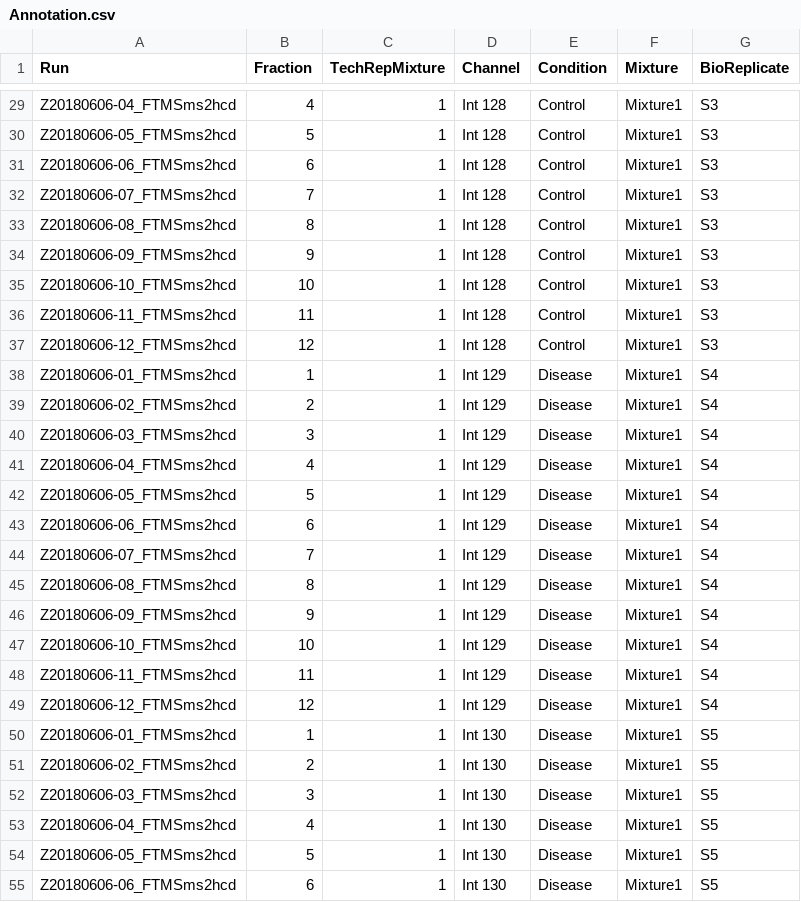
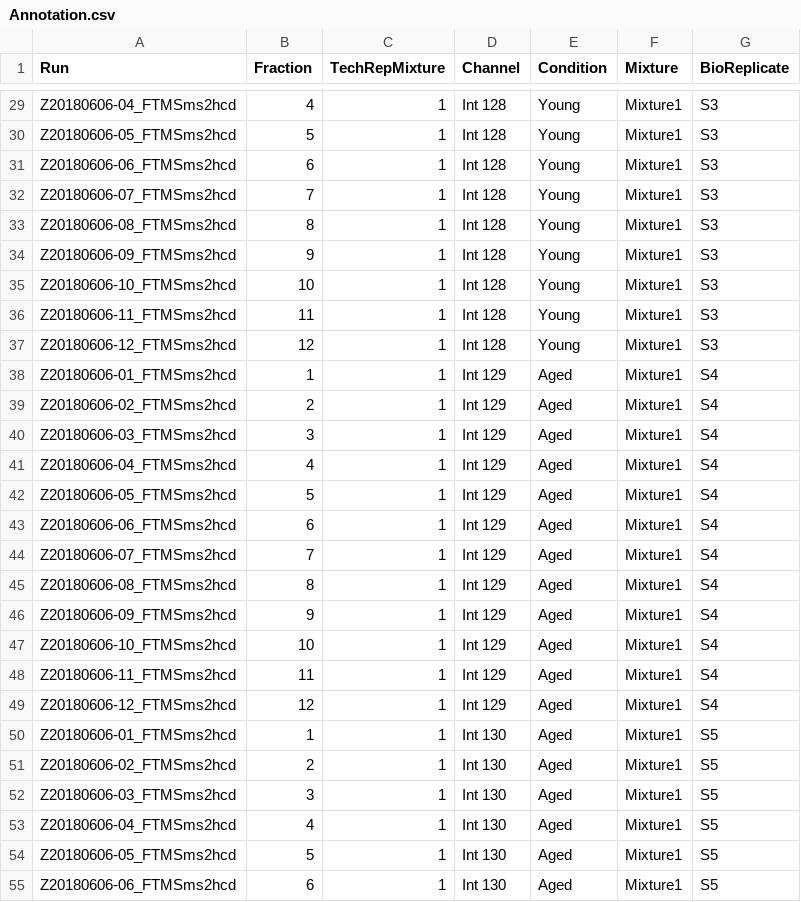
Before and after one commit to Vitek-Lab/MSstatsConvert, a CSV file: inst/tinytest/raw_data/ProteinProspector/Annotation.csv, drawn as a sheet; only a part is shown, gaps mark what is left out; the diff covers the shown part only; the diff names each change by its address in the sheet, - before the commit and + after, or states it on an @@ line.

```diff
--- a/inst/tinytest/raw_data/ProteinProspector/Annotation.csv
+++ b/inst/tinytest/raw_data/ProteinProspector/Annotation.csv
-E29:E37 (Condition): Control
+E29:E37 (Condition): Young
-E38:E55 (Condition): Disease
+E38:E55 (Condition): Aged
```
Also changed, not shown: 45 edited cells elsewhere in this file, 1 other file.
